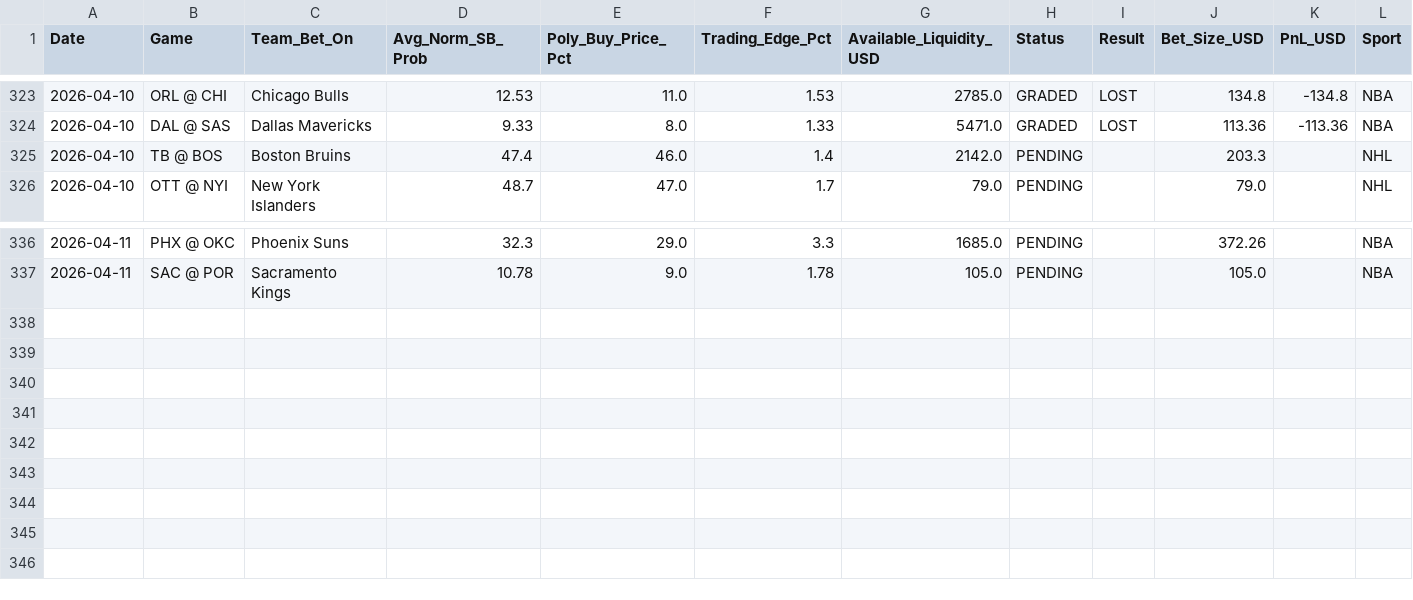
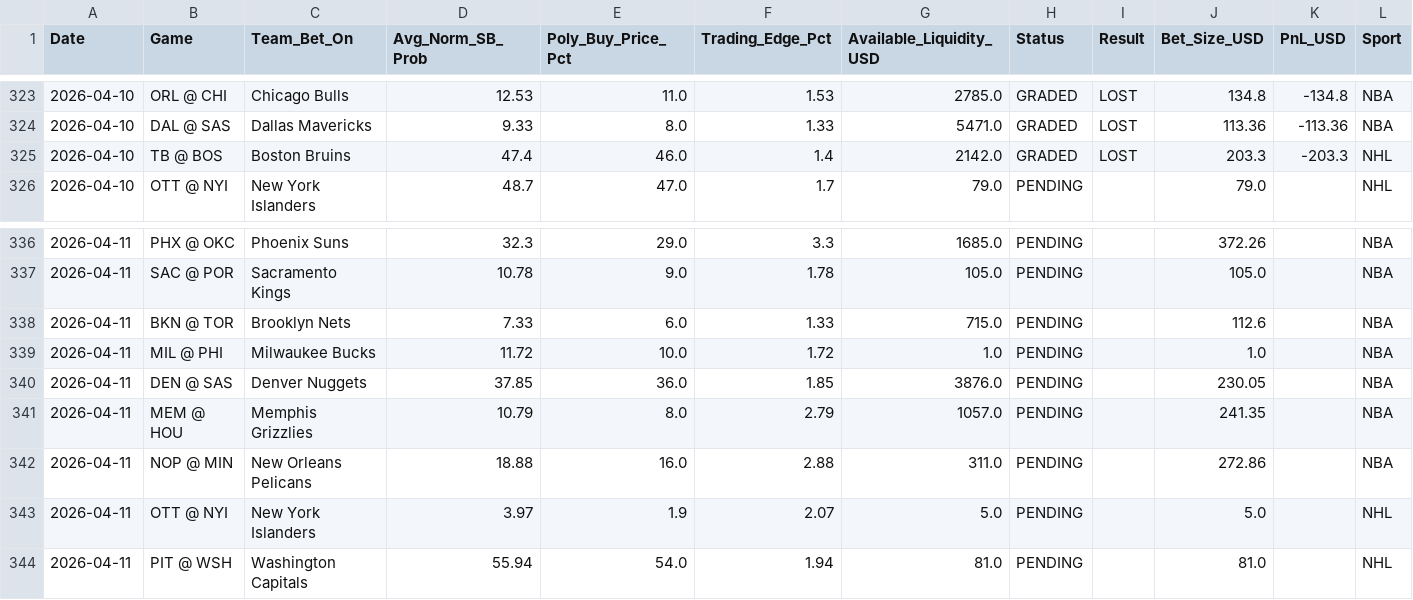
Before and after one commit to pmatorras/poly-bot, a CSV file: data/paper_trades.csv, drawn as a sheet; only a part is shown, gaps mark what is left out.

```diff
--- a/data/paper_trades.csv
+++ b/data/paper_trades.csv
@@ -324,3 +324,3 @@ Date,Game,Team_Bet_On,Avg_Norm_SB_Prob,Poly_Buy_Price_Pct,Trading_Edge_Pct,Avail
 2026-04-10,DAL @ SAS,Dallas Mavericks,9.33,8.0,1.33,5471.0,GRADED,LOST,113.36,-113.36,NBA
-2026-04-10,TB @ BOS,Boston Bruins,47.4,46.0,1.4,2142.0,PENDING,,203.3,,NHL
+2026-04-10,TB @ BOS,Boston Bruins,47.4,46.0,1.4,2142.0,GRADED,LOST,203.3,-203.3,NHL
 2026-04-10,OTT @ NYI,New York Islanders,48.7,47.0,1.7,79.0,PENDING,,79.0,,NHL
@@ -337 +337,8 @@ Date,Game,Team_Bet_On,Avg_Norm_SB_Prob,Poly_Buy_Price_Pct,Trading_Edge_Pct,Avail
 2026-04-11,SAC @ POR,Sacramento Kings,10.78,9.0,1.78,105.0,PENDING,,105.0,,NBA
+2026-04-11,BKN @ TOR,Brooklyn Nets,7.33,6.0,1.33,715.0,PENDING,,112.6,,NBA
+2026-04-11,MIL @ PHI,Milwaukee Bucks,11.72,10.0,1.72,1.0,PENDING,,1.0,,NBA
+2026-04-11,DEN @ SAS,Denver Nuggets,37.85,36.0,1.85,3876.0,PENDING,,230.05,,NBA
+2026-04-11,MEM @ HOU,Memphis Grizzlies,10.79,8.0,2.79,1057.0,PENDING,,241.35,,NBA
+2026-04-11,NOP @ MIN,New Orleans Pelicans,18.88,16.0,2.88,311.0,PENDING,,272.86,,NBA
+2026-04-11,OTT @ NYI,New York Islanders,3.97,1.9,2.07,5.0,PENDING,,5.0,,NHL
+2026-04-11,PIT @ WSH,Washington Capitals,55.94,54.0,1.94,81.0,PENDING,,81.0,,NHL
```
